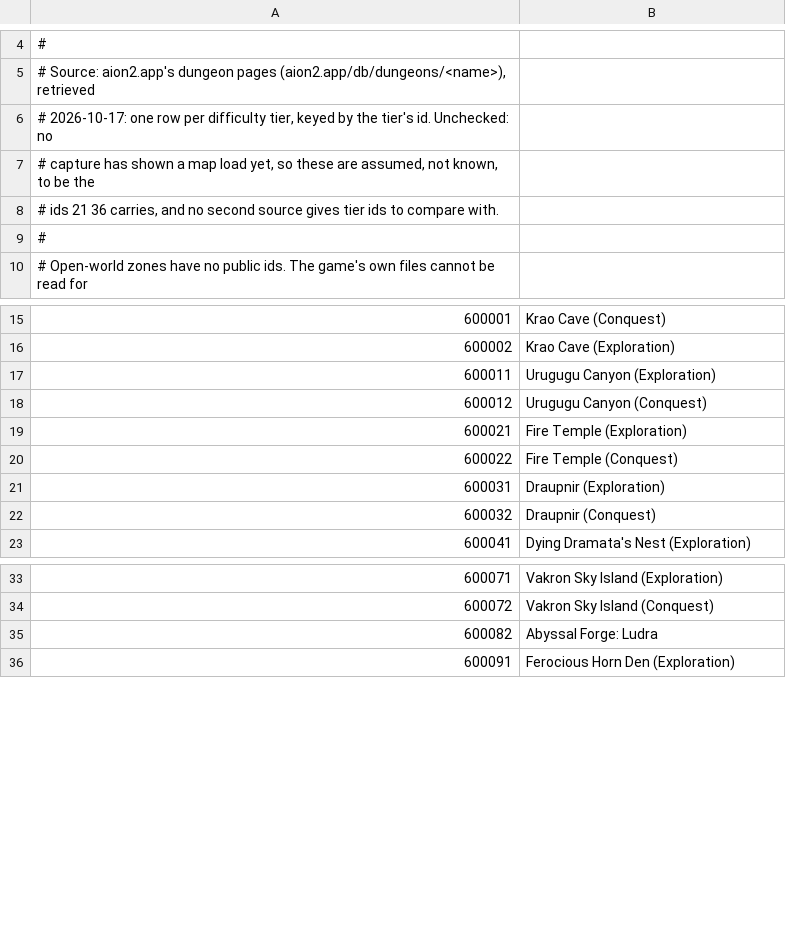
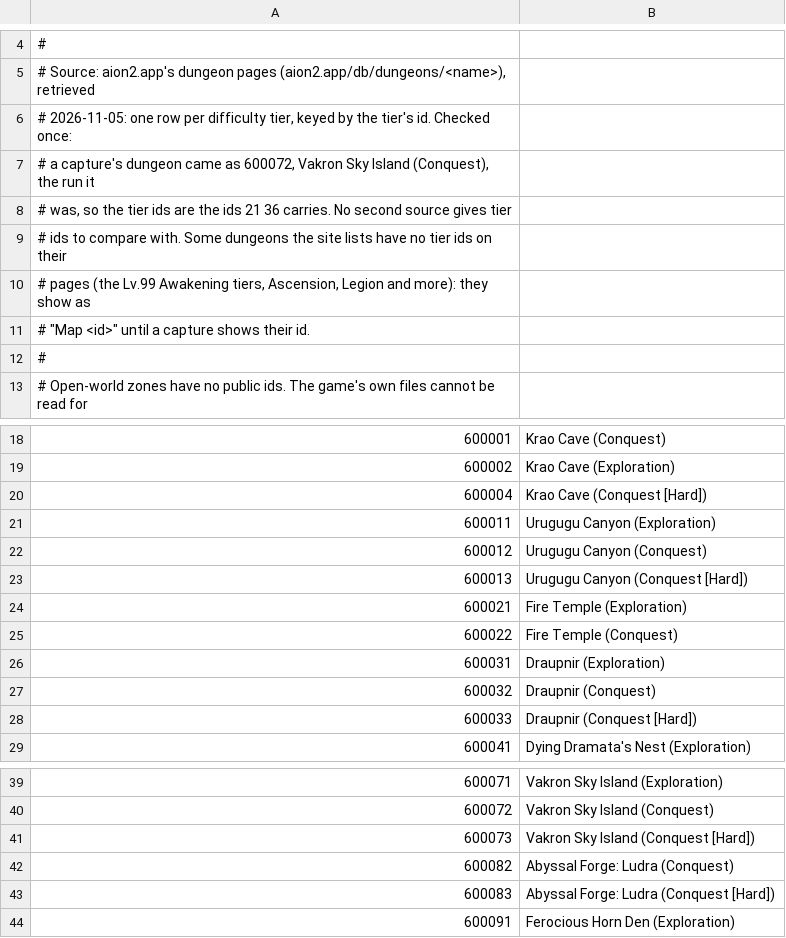
Before and after one commit to mgauna-ar/aion2-combat-meter, a TSV file: src/meter/data/maps.tsv, drawn as a sheet; only a part is shown, gaps mark what is left out.

```diff
--- a/src/meter/data/maps.tsv
+++ b/src/meter/data/maps.tsv
@@ -5,5 +5,8 @@
 # Source: aion2.app's dungeon pages (aion2.app/db/dungeons/<name>), retrieved
-# 2026-10-17: one row per difficulty tier, keyed by the tier's id. Unchecked: no
-# capture has shown a map load yet, so these are assumed, not known, to be the
-# ids 21 36 carries, and no second source gives tier ids to compare with.
+# 2026-11-05: one row per difficulty tier, keyed by the tier's id. Checked once:
+# a capture's dungeon came as 600072, Vakron Sky Island (Conquest), the run it
+# was, so the tier ids are the ids 21 36 carries. No second source gives tier
+# ids to compare with. Some dungeons the site lists have no tier ids on their
+# pages (the Lv.99 Awakening tiers, Ascension, Legion and more): they show as
+# "Map <id>" until a capture shows their id.
 #
@@ -16,4 +19,6 @@
 600002	Krao Cave (Exploration)
+600004	Krao Cave (Conquest [Hard])
 600011	Urugugu Canyon (Exploration)
 600012	Urugugu Canyon (Conquest)
+600013	Urugugu Canyon (Conquest [Hard])
 600021	Fire Temple (Exploration)
@@ -22,2 +27,3 @@
 600032	Draupnir (Conquest)
+600033	Draupnir (Conquest [Hard])
 600041	Dying Dramata's Nest (Exploration)
@@ -34,3 +40,5 @@
 600072	Vakron Sky Island (Conquest)
-600082	Abyssal Forge: Ludra
+600073	Vakron Sky Island (Conquest [Hard])
+600082	Abyssal Forge: Ludra (Conquest)
+600083	Abyssal Forge: Ludra (Conquest [Hard])
 600091	Ferocious Horn Den (Exploration)
```
Also changed, not shown: 4 other files.
